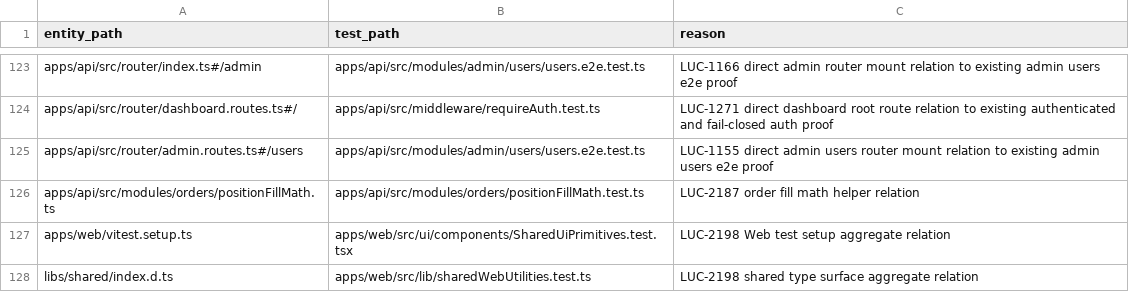
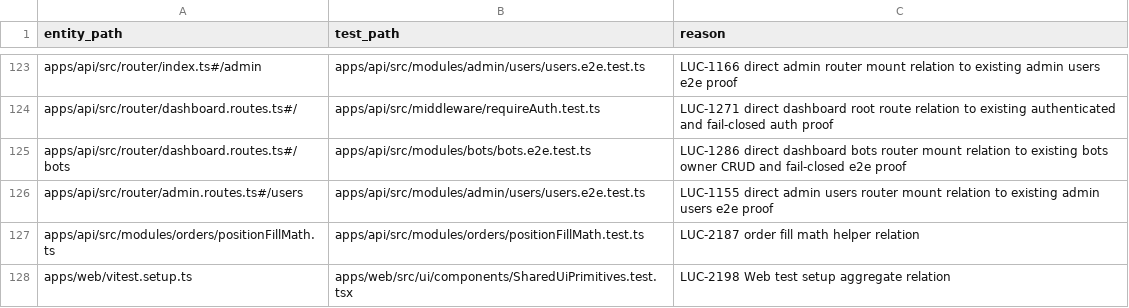
Before and after one commit to Wroblewski-Patryk/Soar, a CSV file: docs/architecture/relations/priority-test-links.csv, drawn as a sheet; only a part is shown, gaps mark what is left out; the shorter side is filled out with more unchanged rows; the diff names each change by its address in the sheet, - before the commit and + after, or states it on an @@ line.

Commit message:
docs: close local dirty state for LUC-1286

```diff
--- a/docs/architecture/relations/priority-test-links.csv
+++ b/docs/architecture/relations/priority-test-links.csv
+row 125: apps/api/src/router/dashboard.routes.ts#/bots | apps/api/src/modules/bots/bots.e2e.test.ts | LUC-1286 direct dashboard bots router mount relation to existing bots owner CRUD and fail-closed e2e proof
```
Also changed, not shown: 26 other files.
